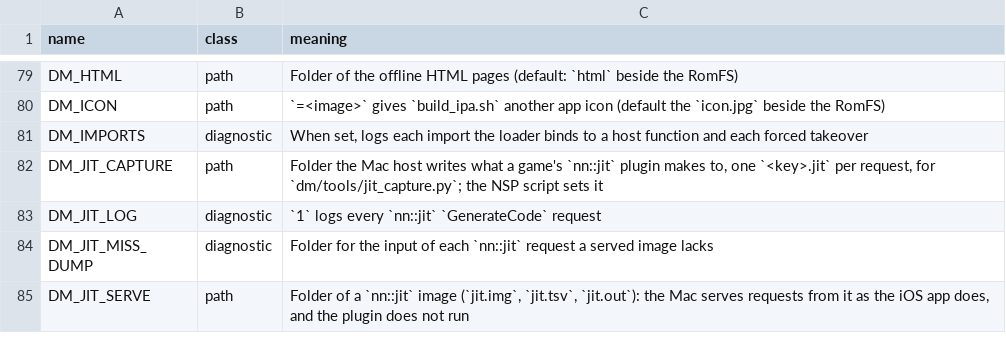
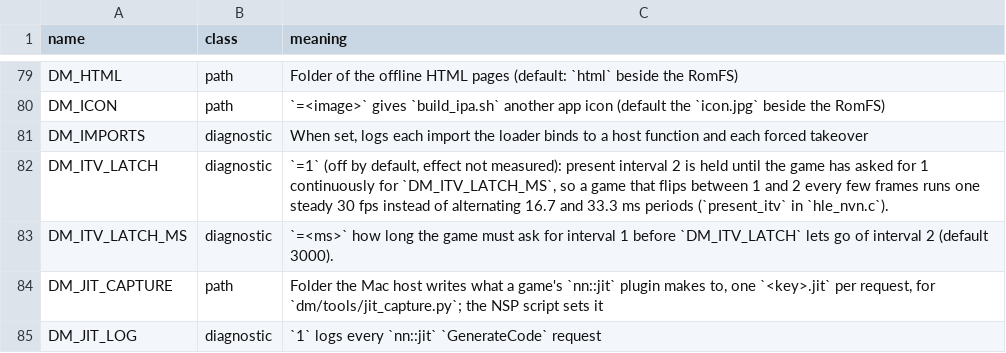
Before and after one commit to oliverames/nxnative, a TSV file: docs/env_switches.tsv, drawn as a sheet; only a part is shown, gaps mark what is left out; the shorter side is filled out with more unchanged rows; the diff names each change by its address in the sheet, - before the commit and + after, or states it on an @@ line.

Commit message:
DM_ITV_LATCH=1 (opt-in): hold present interval 2 while the game oscillates between 1 and 2
Off by default and not yet measured. Mario Kart World on an iPhone flips its present interval about 350 times in
20 s after a late frame, which shows the screen at alternating 16.7 / 33.3 ms periods. The latch holds interval 2 until
the game has asked for 1 for DM_ITV_LATCH_MS (3000), so the screen runs one steady 30 fps.

```diff
--- a/docs/env_switches.tsv
+++ b/docs/env_switches.tsv
+row 82: DM_ITV_LATCH | diagnostic | `=1` (off by default, effect not measured): present interval 2 is held until the game has asked for 1 continuously for `DM_ITV_LATCH_MS`, so a game that flips between 1 and 2 every few frames runs one steady 30 fps instead of alternating 16.7 and 33.3 ms periods (`present_itv` in `hle_nvn.c`).
+row 83: DM_ITV_LATCH_MS | diagnostic | `=<ms>` how long the game must ask for interval 1 before `DM_ITV_LATCH` lets go of interval 2 (default 3000).
```
Also changed, not shown: 2 other files.
